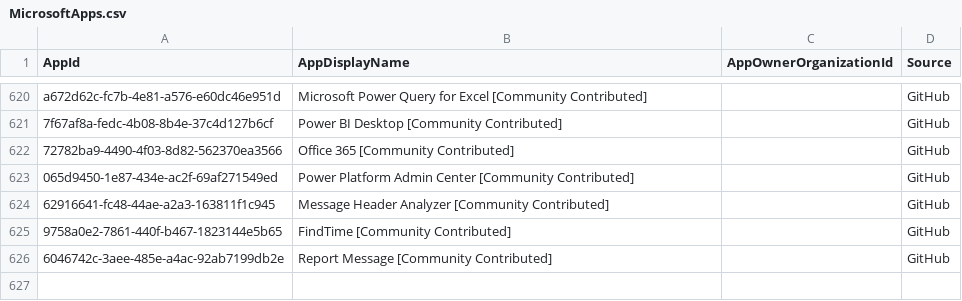
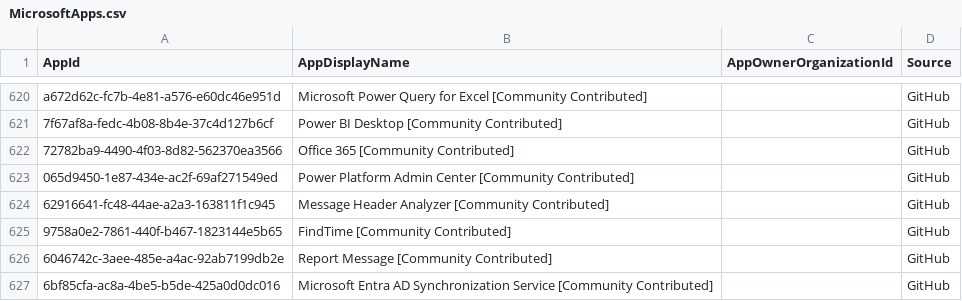
Before and after one commit to merill/microsoft-info, a CSV file: _info/MicrosoftApps.csv, drawn as a sheet; only a part is shown, gaps mark what is left out; the diff names each change by its address in the sheet, - before the commit and + after, or states it on an @@ line.

```diff
--- a/_info/MicrosoftApps.csv
+++ b/_info/MicrosoftApps.csv
+row 627: 6bf85cfa-ac8a-4be5-b5de-425a0d0dc016 | Microsoft Entra AD Synchronization Service [Community Contributed] |  | GitHub
```
Also changed, not shown: 1 other file.
